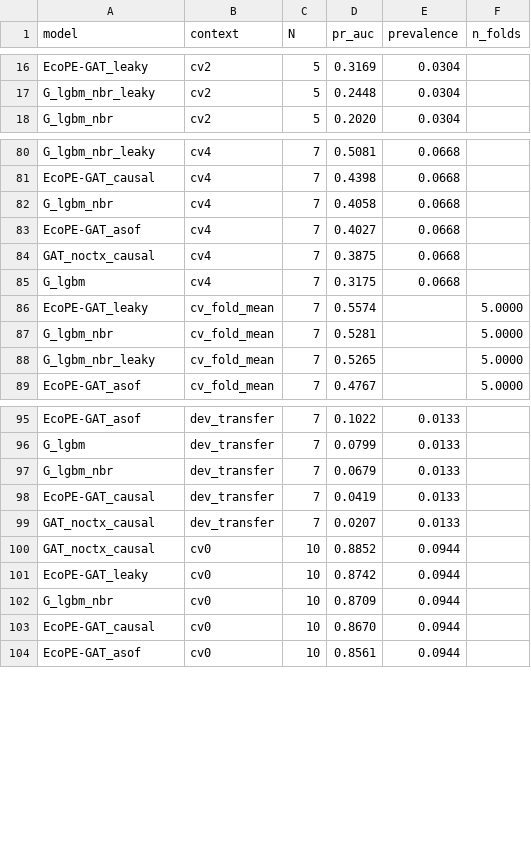
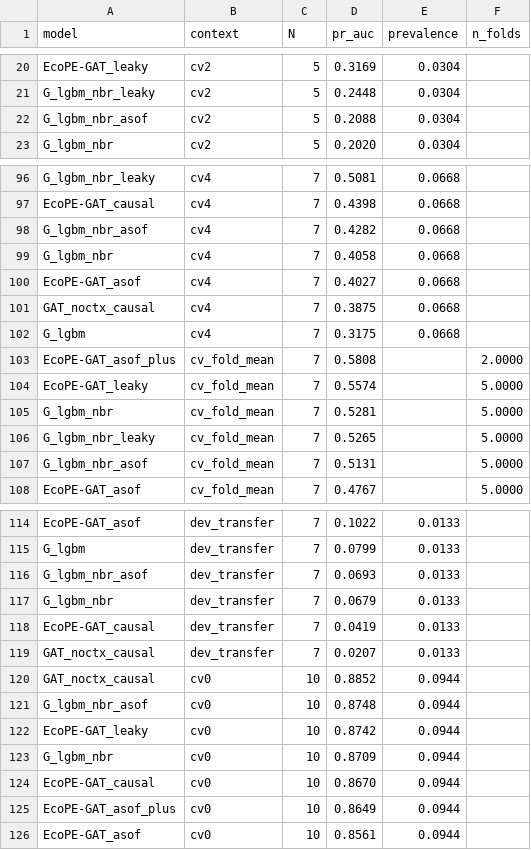
Before and after one commit to Laib-Djounaid/ecope, a CSV file: reports/dev_results/summary.csv, drawn as a sheet; only a part is shown, gaps mark what is left out; the diff covers the shown part only; the diff names each change by its address in the sheet, - before the commit and + after, or states it on an @@ line.

```diff
--- a/reports/dev_results/summary.csv
+++ b/reports/dev_results/summary.csv
+row 22: G_lgbm_nbr_asof | cv2 | 5 | 0.2088 | 0.0304
+row 98: G_lgbm_nbr_asof | cv4 | 7 | 0.4282 | 0.0668
+row 103: EcoPE-GAT_asof_plus | cv_fold_mean | 7 | 0.5808 |  | 2.0000
+row 107: G_lgbm_nbr_asof | cv_fold_mean | 7 | 0.5131 |  | 5.0000
+row 116: G_lgbm_nbr_asof | dev_transfer | 7 | 0.0693 | 0.0133
+row 121: G_lgbm_nbr_asof | cv0 | 10 | 0.8748 | 0.0944
+row 125: EcoPE-GAT_asof_plus | cv0 | 10 | 0.8649 | 0.0944
```
Also changed, not shown: 23 added rows elsewhere in this file, reports/dev_results/differences.csv, 11 other files.
